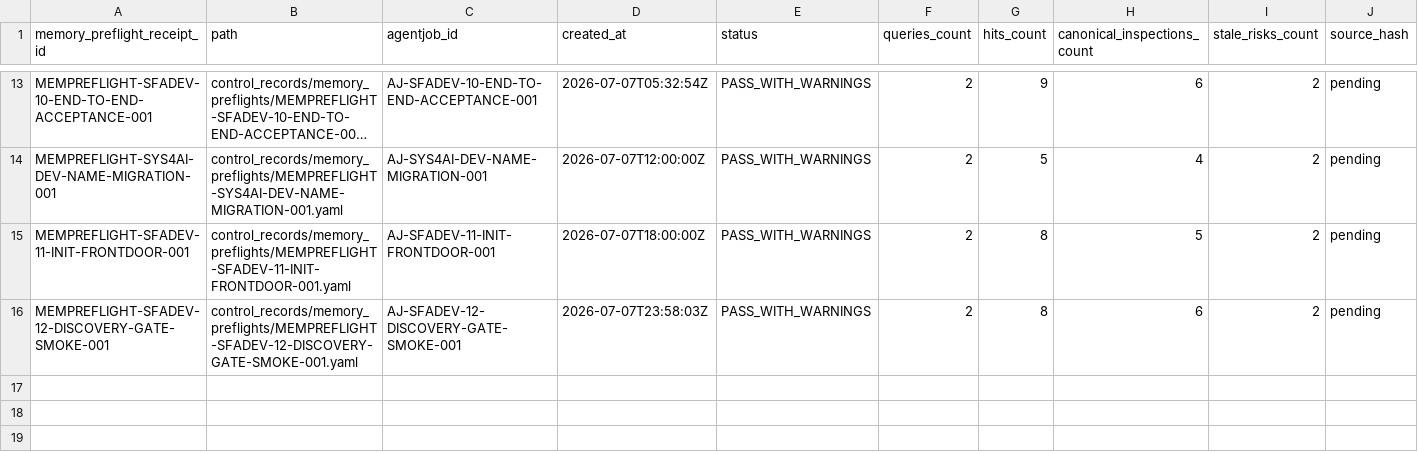
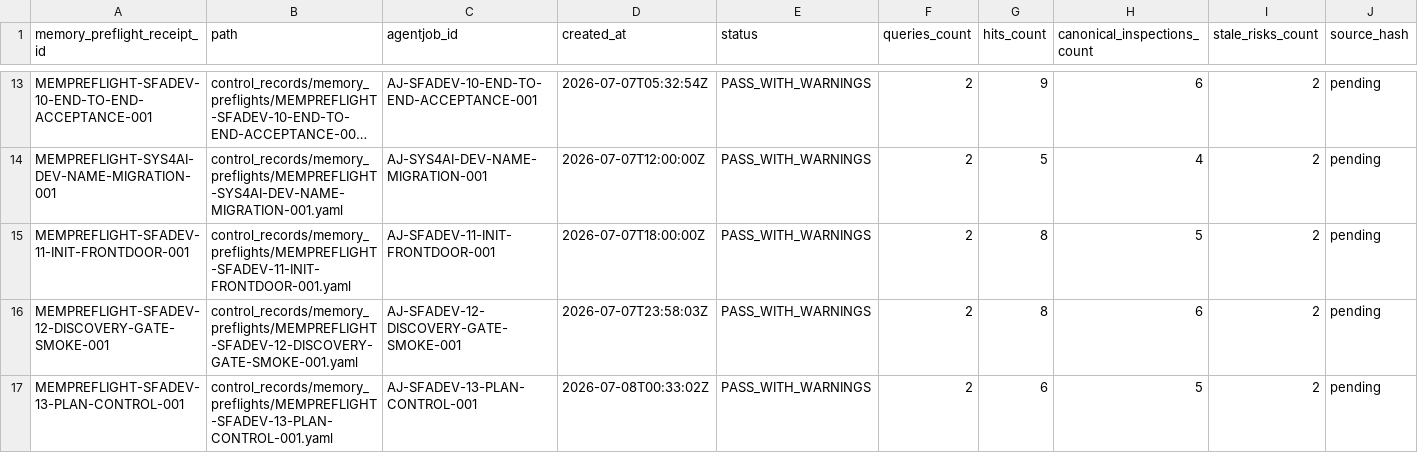
Before and after one commit to AngryOwlAI/sys-for-ai-dev, a CSV file: Sys4AI/registries/memory_preflight_receipt_registry.csv, drawn as a sheet; only a part is shown, gaps mark what is left out; long unchanged cells end in …; rows hold the shown columns only; the diff names each change by its address in the sheet, - before the commit and + after, or states it on an @@ line.

```diff
--- a/Sys4AI/registries/memory_preflight_receipt_registry.csv
+++ b/Sys4AI/registries/memory_preflight_receipt_registry.csv
+row 17: MEMPREFLIGHT-SFADEV-13-PLAN-CONTROL-001 | control_records/memory_preflights/MEMPREFLIGHT-SFADEV-13-PLAN-CONTROL-001.yaml | AJ-SFADEV-13-PLAN-CONTROL-001 | 2026-07-08T00:33:02Z | PASS_WITH_WARNINGS | 2 | 6 | 5 | 2 | pending
```
Also changed, not shown: Sys4AI/registries/agentjob_registry.csv, Sys4AI/registries/control_record_registry.csv, 16 other files.
